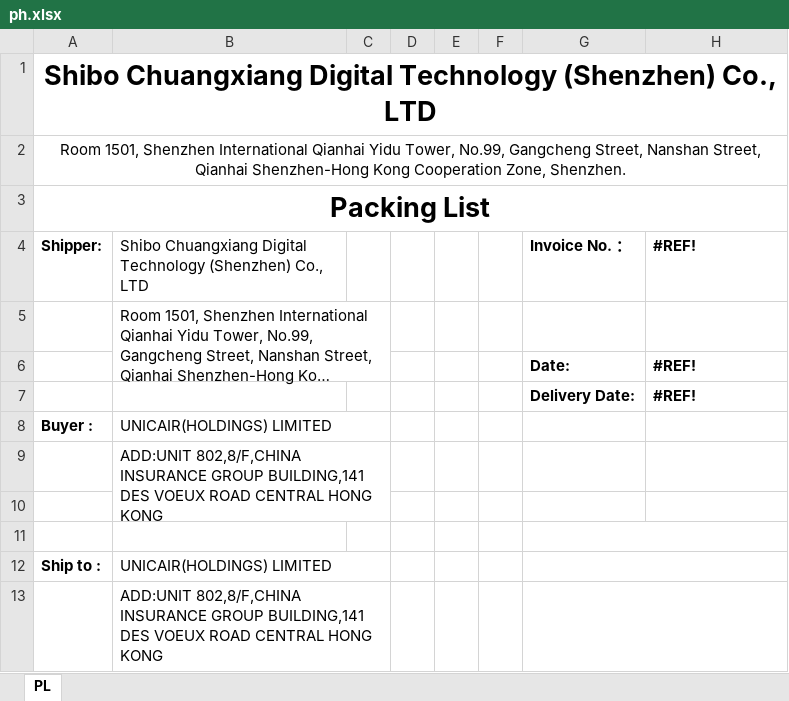
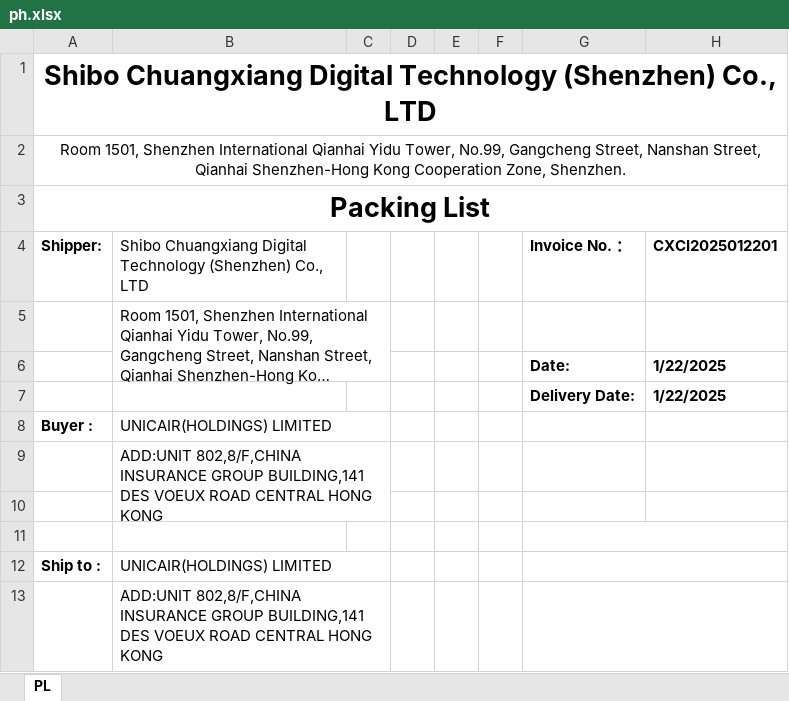
Before and after one commit to anlaganlag/export_reimport, an Excel workbook: outputs/ph.xlsx, sheet PL, drawn as a sheet; long unchanged cells end in …; values as stored, in another font and other column widths than the file's, no borders; the diff names each change by its address in the sheet, - before the commit and + after, or states it on an @@ line.

```diff
--- a/outputs/ph.xlsx (sheet PL)
+++ b/outputs/ph.xlsx (sheet PL)
-H4: #REF!
+H4: CXCI2025012201
-H6:H7 (CXCI2025012201): #REF!
+H6:H7 (CXCI2025012201): 1/22/2025
```
Also changed, not shown: outputs/cif_original_invoice.xlsx, outputs/export_invoice.xlsx, 16 other files.
